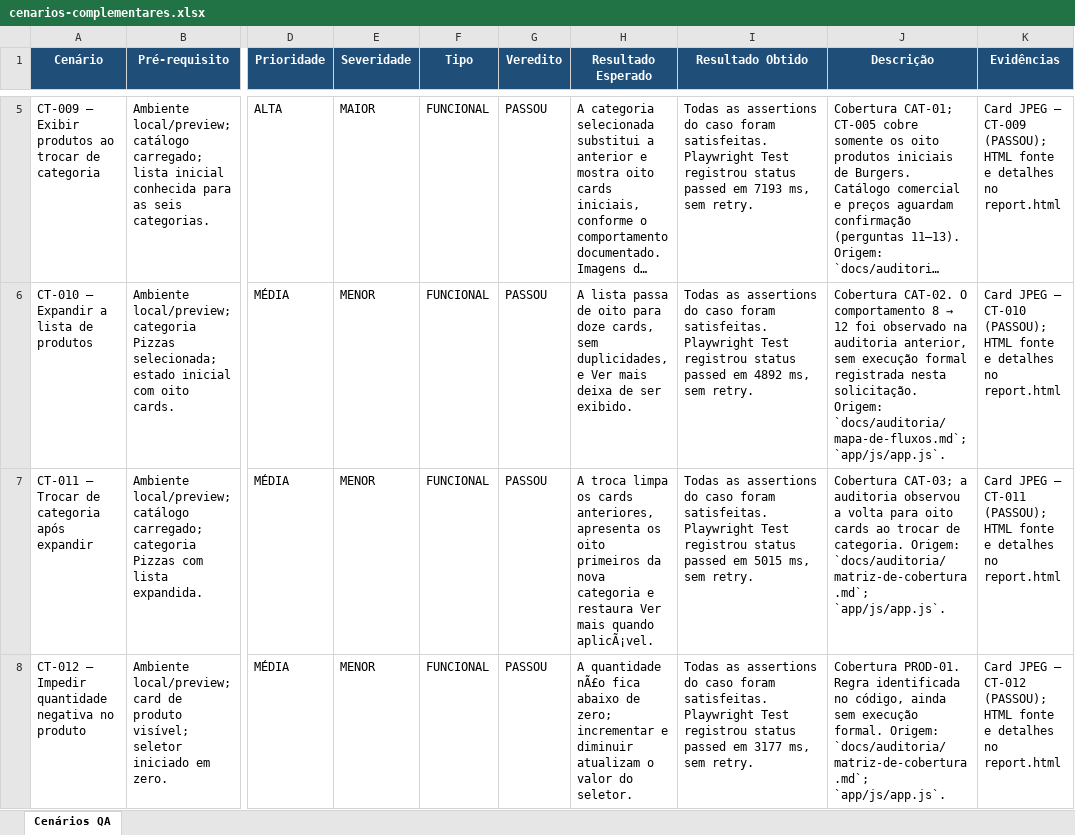
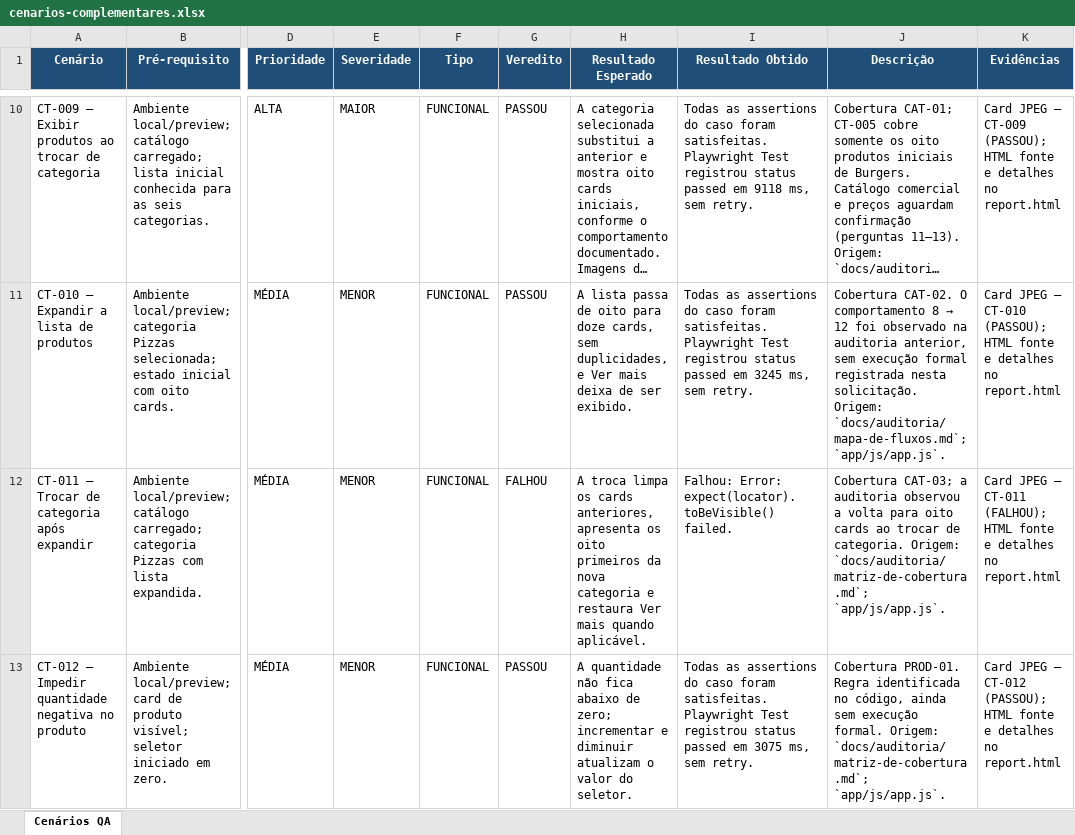
Before and after one commit to welbernogueira/menu-online-playwright-mcp, an Excel workbook: docs/testes/cenarios-complementares.xlsx, sheet Cenários QA, drawn as a sheet; only a part is shown, gaps mark what is left out; long unchanged cells end in …; values as stored, in another font and other column widths than the file's, no borders; table styles not drawn; addresses are those after the commit; the diff covers the shown part only; the diff names each change by its address in the sheet, - before the commit and + after, or states it on an @@ line.

Commit message:
qa: finalize test suites and Jira publication workflow

```diff
--- a/docs/testes/cenarios-complementares.xlsx (sheet Cenários QA)
+++ b/docs/testes/cenarios-complementares.xlsx (sheet Cenários QA)
-I10 (Resultado Obtido): …passed em 7193 ms, sem…
+I10 (Resultado Obtido): …passed em 9118 ms, sem…
-I11 (Resultado Obtido): …passed em 4892 ms, sem…
+I11 (Resultado Obtido): …passed em 3245 ms, sem…
-G12 (Veredito): PASSOU
+G12 (Veredito): FALHOU
-H12 (Resultado Esperado): …mais quando aplicÃ¡vel.
+H12 (Resultado Esperado): …mais quando aplicável.
-I12 (Resultado Obtido): Todas as assertions do caso foram satisfeitas. Playwright Test registrou status passed em 5015 ms, sem retry.
+I12 (Resultado Obtido): Falhou: Error: expect(locator).toBeVisible() failed.
-K12 (Evidências): …— CT-011 (PASSOU); HTML fonte…
+K12 (Evidências): …— CT-011 (FALHOU); HTML fonte…
-H13 (Resultado Esperado): A quantidade nÃ£o fica abaixo…
+H13 (Resultado Esperado): A quantidade não fica abaixo…
-I13 (Resultado Obtido): …passed em 3177 ms, sem…
+I13 (Resultado Obtido): …passed em 3075 ms, sem…
```
Also changed, not shown: 5 added rows and 122 edited cells elsewhere in this sheet, 36 other files.
